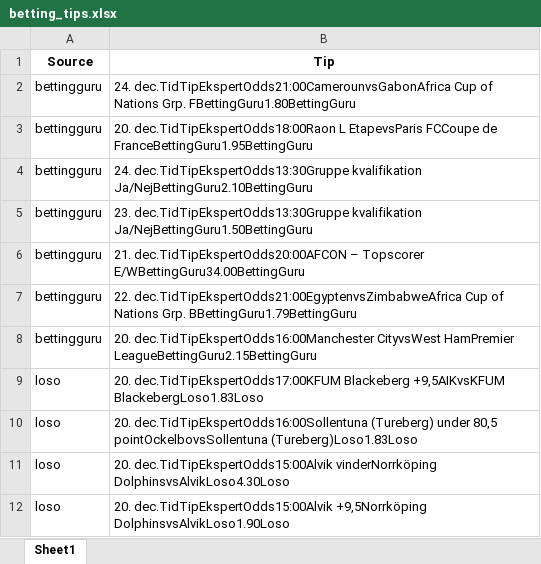
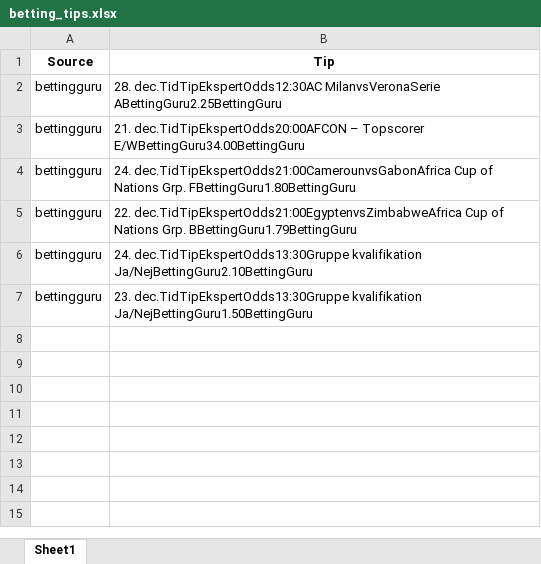
Before and after one commit to mahmad789/alerts, an Excel workbook: betting_tips.xlsx, sheet Sheet1, drawn as a sheet; values as stored, in another font and other column widths than the file's, no borders; removed rows and columns are numbered as before the commit, all else as after; the diff names each change by its address in the sheet, - before the commit and + after, or states it on an @@ line.

```diff
--- a/betting_tips.xlsx (sheet Sheet1)
+++ b/betting_tips.xlsx (sheet Sheet1)
+row 2: bettingguru | 28. dec.TidTipEkspertOdds12:30AC MilanvsVeronaSerie ABettingGuru2.25BettingGuru
@@ row 6 moved to row 3: bettingguru @@
-B5 (Tip): 20. dec.TidTipEkspertOdds18:00Raon L EtapevsParis FCCoupe de FranceBettingGuru1.95BettingGuru
+B5 (Tip): 22. dec.TidTipEkspertOdds21:00EgyptenvsZimbabweAfrica Cup of Nations Grp. BBettingGuru1.79BettingGuru
-row 7: bettingguru | 22. dec.TidTipEkspertOdds21:00EgyptenvsZimbabweAfrica Cup of Nations Grp. BBettingGuru1.79BettingGuru
-row 8: bettingguru | 20. dec.TidTipEkspertOdds16:00Manchester CityvsWest HamPremier LeagueBettingGuru2.15BettingGuru
-row 9: loso | 20. dec.TidTipEkspertOdds17:00KFUM Blackeberg +9,5AIKvsKFUM BlackebergLoso1.83Loso
-row 10: loso | 20. dec.TidTipEkspertOdds16:00Sollentuna (Tureberg) under 80,5 pointOckelbovsSollentuna (Tureberg)Loso1.83Loso
-row 11: loso | 20. dec.TidTipEkspertOdds15:00Alvik vinderNorrköping DolphinsvsAlvikLoso4.30Loso
-row 12: loso | 20. dec.TidTipEkspertOdds15:00Alvik +9,5Norrköping DolphinsvsAlvikLoso1.90Loso
```
